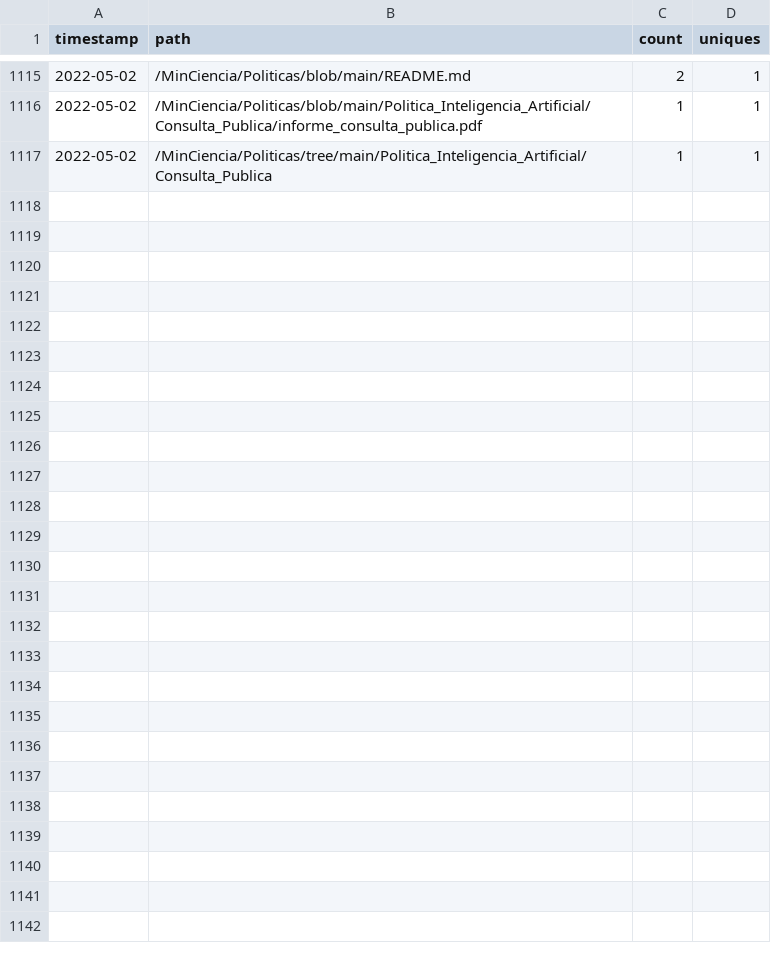
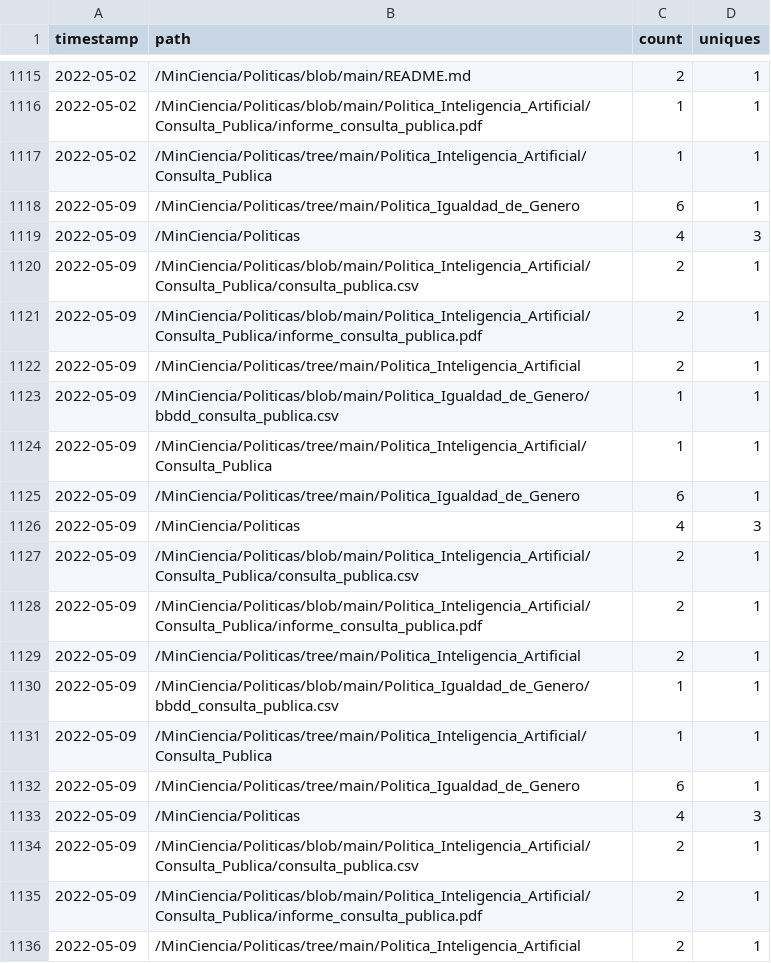
Before and after one commit to MinCiencia/Politicas, a CSV file: input/Traffic/popular.csv, drawn as a sheet; only a part is shown, gaps mark what is left out; the diff covers the shown part only; the diff names each change by its address in the sheet, - before the commit and + after, or states it on an @@ line.

```diff
--- a/input/Traffic/popular.csv
+++ b/input/Traffic/popular.csv
+row 1118: 2022-05-09 | /MinCiencia/Politicas/tree/main/Politica_Igualdad_de_Genero | 6 | 1
+row 1119: 2022-05-09 | /MinCiencia/Politicas | 4 | 3
+row 1120: 2022-05-09 | /MinCiencia/Politicas/blob/main/Politica_Inteligencia_Artificial/Consulta_Publica/consulta_publica.csv | 2 | 1
+row 1121: 2022-05-09 | /MinCiencia/Politicas/blob/main/Politica_Inteligencia_Artificial/Consulta_Publica/informe_consulta_publica.pdf | 2 | 1
+row 1122: 2022-05-09 | /MinCiencia/Politicas/tree/main/Politica_Inteligencia_Artificial | 2 | 1
+row 1123: 2022-05-09 | /MinCiencia/Politicas/blob/main/Politica_Igualdad_de_Genero/bbdd_consulta_publica.csv | 1 | 1
+row 1124: 2022-05-09 | /MinCiencia/Politicas/tree/main/Politica_Inteligencia_Artificial/Consulta_Publica | 1 | 1
+row 1125: 2022-05-09 | /MinCiencia/Politicas/tree/main/Politica_Igualdad_de_Genero | 6 | 1
+row 1126: 2022-05-09 | /MinCiencia/Politicas | 4 | 3
+row 1127: 2022-05-09 | /MinCiencia/Politicas/blob/main/Politica_Inteligencia_Artificial/Consulta_Publica/consulta_publica.csv | 2 | 1
+row 1128: 2022-05-09 | /MinCiencia/Politicas/blob/main/Politica_Inteligencia_Artificial/Consulta_Publica/informe_consulta_publica.pdf | 2 | 1
+row 1129: 2022-05-09 | /MinCiencia/Politicas/tree/main/Politica_Inteligencia_Artificial | 2 | 1
+row 1130: 2022-05-09 | /MinCiencia/Politicas/blob/main/Politica_Igualdad_de_Genero/bbdd_consulta_publica.csv | 1 | 1
+row 1131: 2022-05-09 | /MinCiencia/Politicas/tree/main/Politica_Inteligencia_Artificial/Consulta_Publica | 1 | 1
+row 1132: 2022-05-09 | /MinCiencia/Politicas/tree/main/Politica_Igualdad_de_Genero | 6 | 1
+row 1133: 2022-05-09 | /MinCiencia/Politicas | 4 | 3
+row 1134: 2022-05-09 | /MinCiencia/Politicas/blob/main/Politica_Inteligencia_Artificial/Consulta_Publica/consulta_publica.csv | 2 | 1
+row 1135: 2022-05-09 | /MinCiencia/Politicas/blob/main/Politica_Inteligencia_Artificial/Consulta_Publica/informe_consulta_publica.pdf | 2 | 1
+row 1136: 2022-05-09 | /MinCiencia/Politicas/tree/main/Politica_Inteligencia_Artificial | 2 | 1
```
Also changed, not shown: 23 added rows elsewhere in this file, input/Traffic/clones.csv, input/Traffic/referrers.csv, 3 other files.
